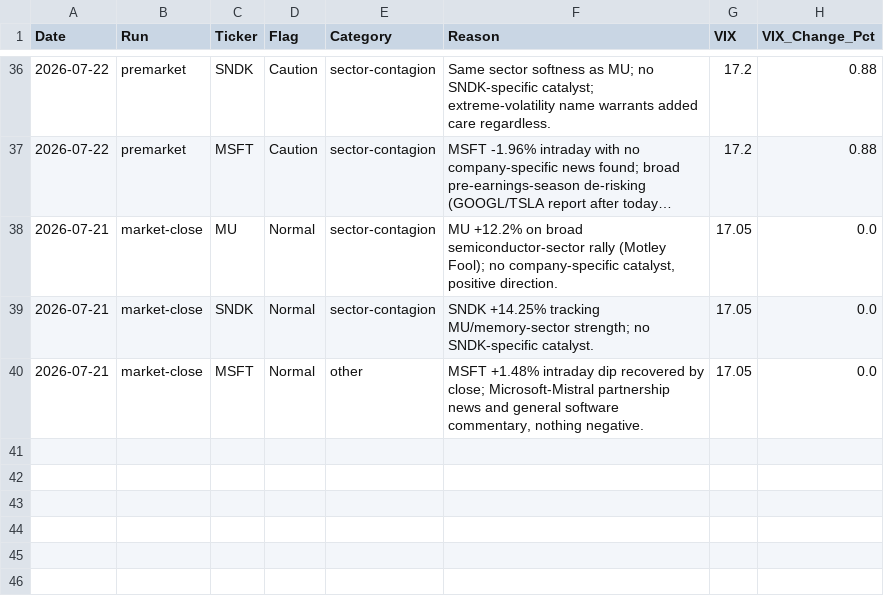
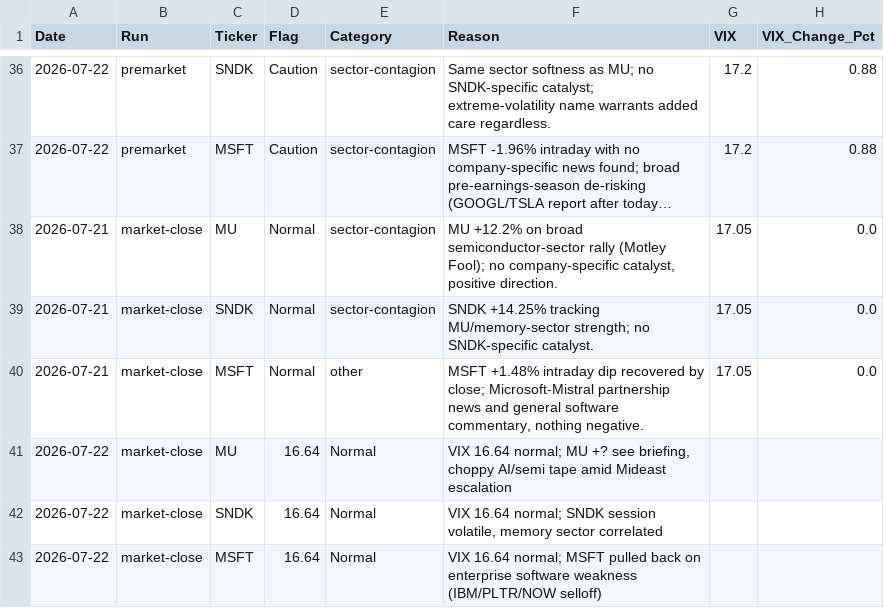
Before and after one commit to PVega007/stock-dashboard, a CSV file: dip_pop_flag_history.csv, drawn as a sheet; only a part is shown, gaps mark what is left out; long unchanged cells end in …; the diff names each change by its address in the sheet, - before the commit and + after, or states it on an @@ line.

```diff
--- a/dip_pop_flag_history.csv
+++ b/dip_pop_flag_history.csv
+row 41: 2026-07-22 | market-close | MU | 16.64 | Normal | VIX 16.64 normal; MU +? see briefing, choppy AI/semi tape amid Mideast escalation
+row 42: 2026-07-22 | market-close | SNDK | 16.64 | Normal | VIX 16.64 normal; SNDK session volatile, memory sector correlated
+row 43: 2026-07-22 | market-close | MSFT | 16.64 | Normal | VIX 16.64 normal; MSFT pulled back on enterprise software weakness (IBM/PLTR/NOW selloff)
```
Also changed, not shown: dip_pop_daily_monitor.csv, dip_pop_intraday_30min.csv, 7 other files.
